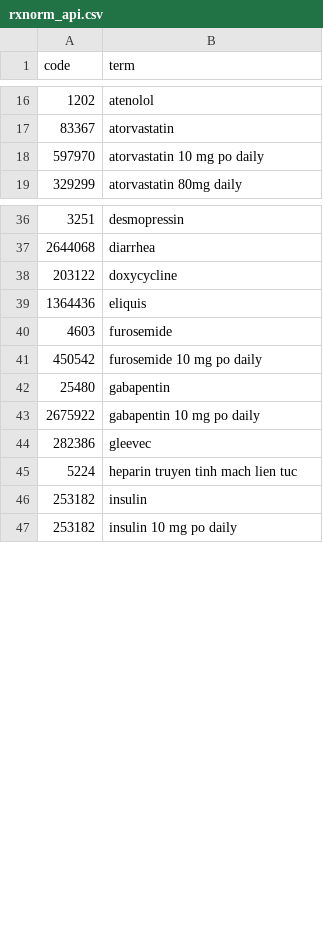
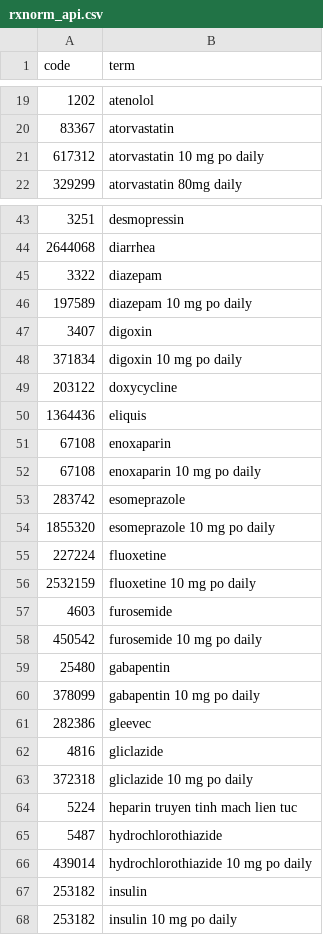
Before and after one commit to Khanhhh239/Medical_Retrieve, a CSV file: data/kb/rxnorm_api.csv, drawn as a sheet; only a part is shown, gaps mark what is left out; the diff covers the shown part only.

```diff
--- a/data/kb/rxnorm_api.csv
+++ b/data/kb/rxnorm_api.csv
@@ -17,3 +20,3 @@ code,term
 83367,atorvastatin
-597970,atorvastatin 10 mg po daily
+617312,atorvastatin 10 mg po daily
 329299,atorvastatin 80mg daily
@@ -37,4 +44,14 @@ code,term
 2644068,diarrhea
+3322,diazepam
+197589,diazepam 10 mg po daily
+3407,digoxin
+371834,digoxin 10 mg po daily
 203122,doxycycline
 1364436,eliquis
+67108,enoxaparin
+67108,enoxaparin 10 mg po daily
+283742,esomeprazole
+1855320,esomeprazole 10 mg po daily
+227224,fluoxetine
+2532159,fluoxetine 10 mg po daily
 4603,furosemide
@@ -42,5 +59,9 @@ code,term
 25480,gabapentin
-2675922,gabapentin 10 mg po daily
+378099,gabapentin 10 mg po daily
 282386,gleevec
+4816,gliclazide
+372318,gliclazide 10 mg po daily
 5224,heparin truyen tinh mach lien tuc
+5487,hydrochlorothiazide
+439014,hydrochlorothiazide 10 mg po daily
 253182,insulin
```
Also changed, not shown: 35 added rows and 12 edited cells elsewhere in this file, data/kb/icd10_seed.csv, 9 other files.
